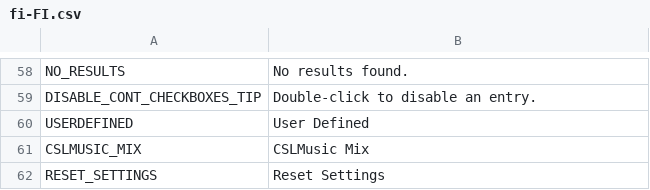
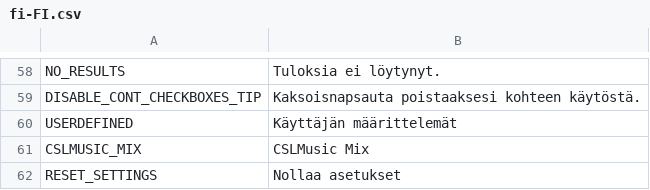
Before and after one commit to will258012/CSLMusicModRevisited, a CSV file: CSLMusicMod/Translations/fi-FI.csv, drawn as a sheet; only a part is shown, gaps mark what is left out; the diff covers the shown part only; the diff names each change by its address in the sheet, - before the commit and + after, or states it on an @@ line.

```diff
--- a/CSLMusicMod/Translations/fi-FI.csv
+++ b/CSLMusicMod/Translations/fi-FI.csv
-B58: No results found.
+B58: Tuloksia ei löytynyt.
-B59: Double-click to disable an entry.
+B59: Kaksoisnapsauta poistaaksesi kohteen käytöstä.
-B60: User Defined
+B60: Käyttäjän määrittelemät
-B62: Reset Settings
+B62: Nollaa asetukset
```
Also changed, not shown: 56 edited cells elsewhere in this file.
